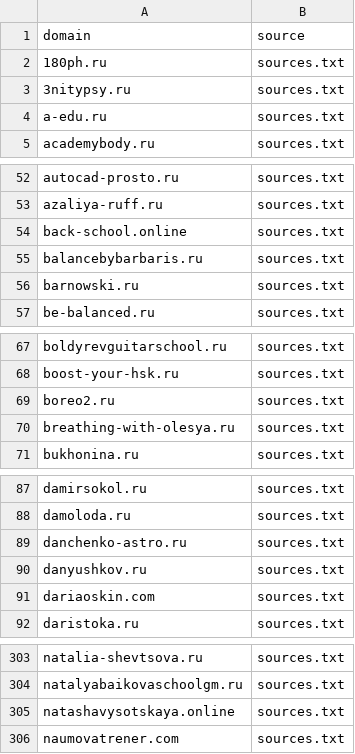
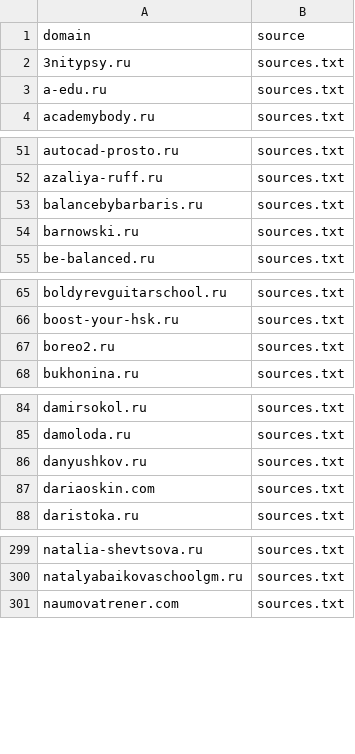
Before and after one commit to xlollypop22/rf-online-schools-registry., a CSV file: data/raw_domains.csv, drawn as a sheet; only a part is shown, gaps mark what is left out; the diff covers the shown part only; the diff names each change by its address in the sheet, - before the commit and + after, or states it on an @@ line.

```diff
--- a/data/raw_domains.csv
+++ b/data/raw_domains.csv
-row 2: 180ph.ru | sources.txt
-row 54: back-school.online | sources.txt
-row 70: breathing-with-olesya.ru | sources.txt
-row 89: danchenko-astro.ru | sources.txt
-row 305: natashavysotskaya.online | sources.txt
```
Also changed, not shown: 1 removed row elsewhere in this file, data/registry_enriched.csv, data/registry_final.csv.
